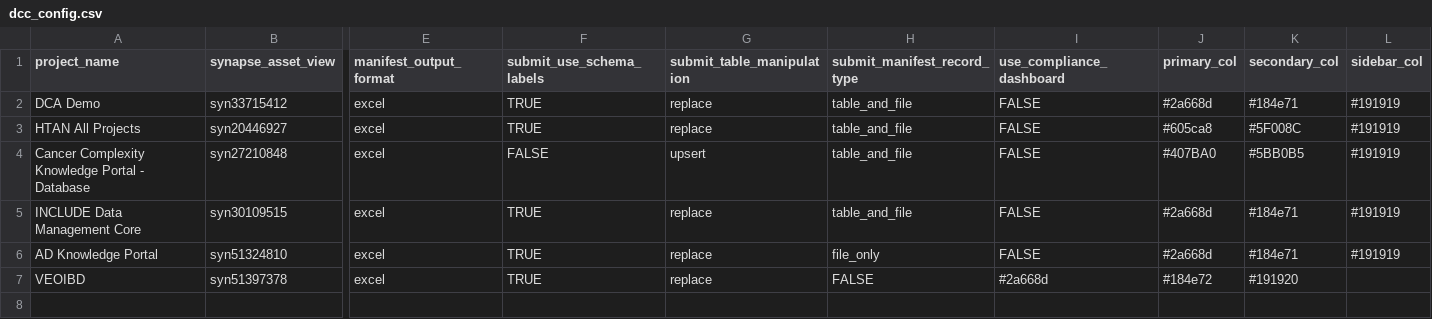
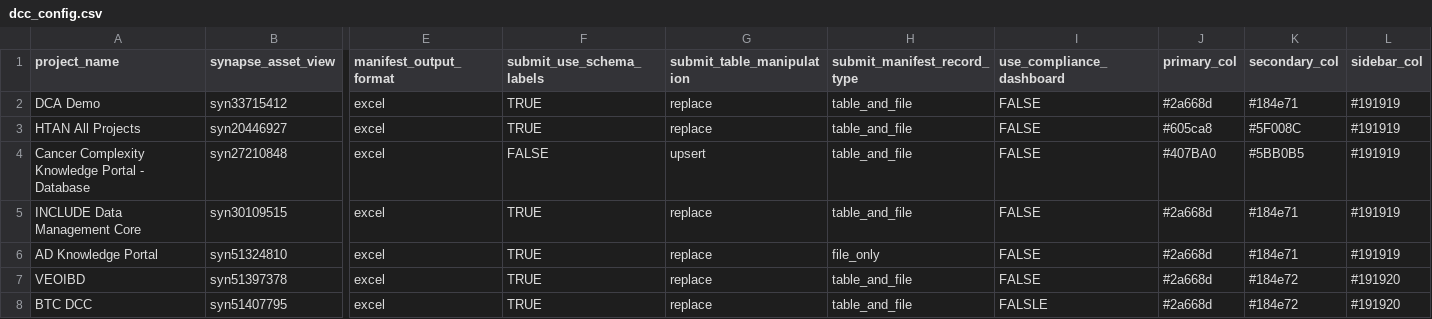
Before and after one commit to Sage-Bionetworks/data_curator, a CSV file: dcc_config.csv, drawn as a sheet; only a part is shown, gaps mark what is left out; rows hold the shown columns only; the diff names each change by its address in the sheet, - before the commit and + after, or states it on an @@ line.

Commit message:
Add BTC

```diff
--- a/dcc_config.csv
+++ b/dcc_config.csv
-H7 (submit_manifest_record_type): FALSE
+H7 (submit_manifest_record_type): table_and_file
-I7 (use_compliance_dashboard): #2a668d
+I7 (use_compliance_dashboard): FALSE
-J7 (primary_col): #184e72
+J7 (primary_col): #2a668d
-K7 (secondary_col): #191920
+K7 (secondary_col): #184e72
-L7 (sidebar_col): (empty)
+L7 (sidebar_col): #191920
+row 8: BTC DCC | syn51407795 | excel | TRUE | replace | table_and_file | FALSLE | #2a668d | #184e72 | #191920
```
